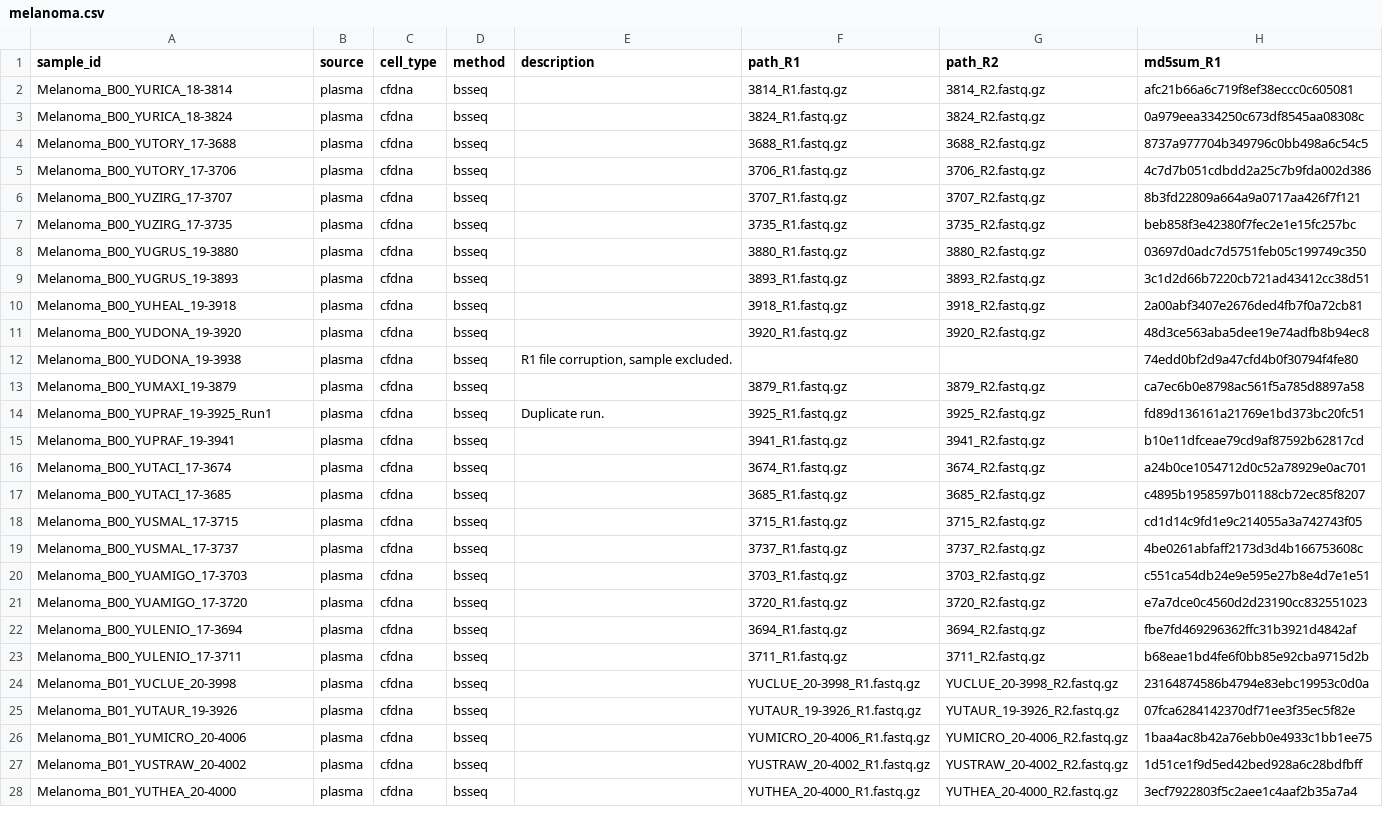
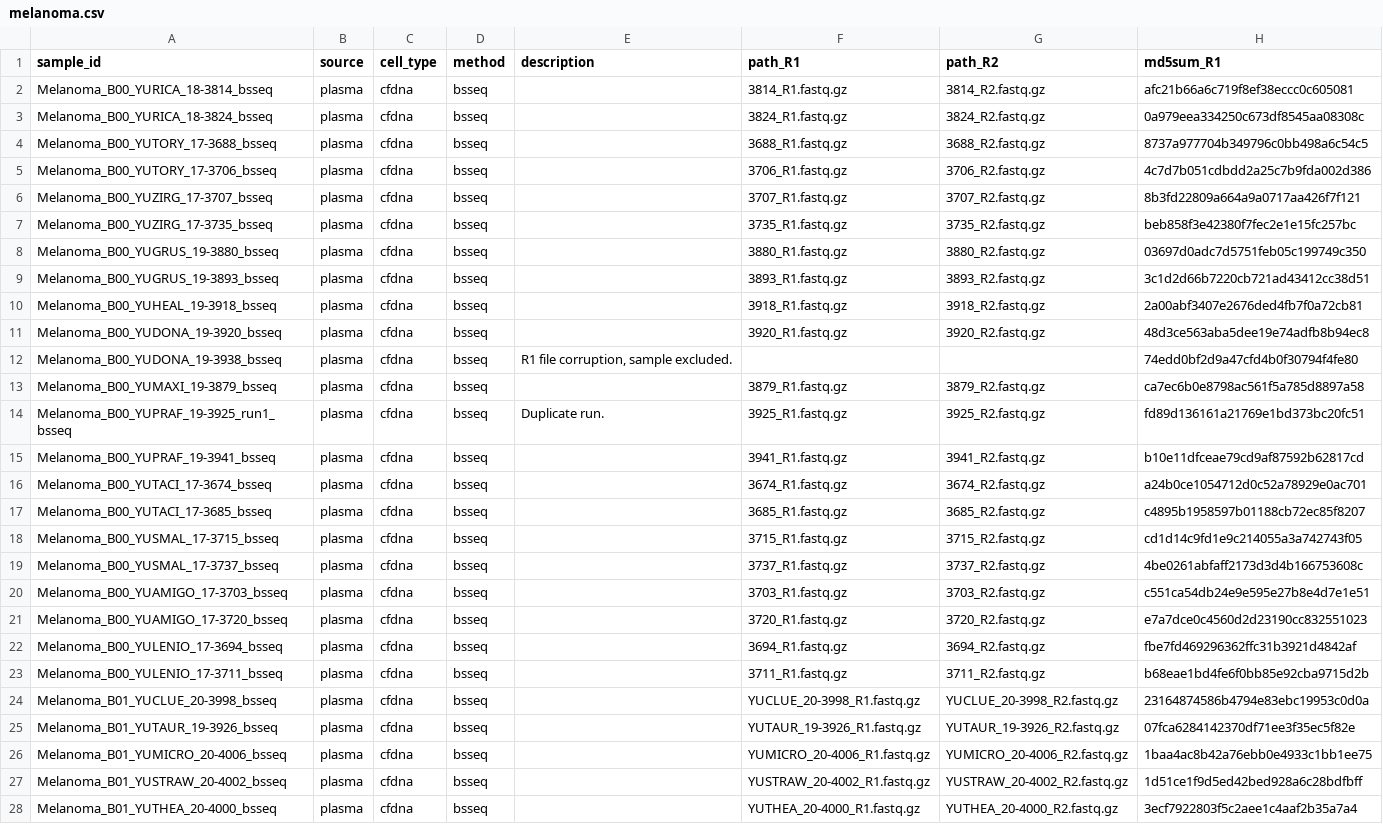
Before and after one commit to semenko/liquid-cell-atlas, a CSV file: data/melanoma.csv, drawn as a sheet; only a part is shown; the diff covers the shown part only; the diff names each change by its address in the sheet, - before the commit and + after, or states it on an @@ line.

Commit message:
rename melanoma too

```diff
--- a/data/melanoma.csv
+++ b/data/melanoma.csv
-A2 (sample_id): Melanoma_B00_YURICA_18-3814
+A2 (sample_id): Melanoma_B00_YURICA_18-3814_bsseq
-A3 (sample_id): Melanoma_B00_YURICA_18-3824
+A3 (sample_id): Melanoma_B00_YURICA_18-3824_bsseq
-A4 (sample_id): Melanoma_B00_YUTORY_17-3688
+A4 (sample_id): Melanoma_B00_YUTORY_17-3688_bsseq
-A5 (sample_id): Melanoma_B00_YUTORY_17-3706
+A5 (sample_id): Melanoma_B00_YUTORY_17-3706_bsseq
-A6 (sample_id): Melanoma_B00_YUZIRG_17-3707
+A6 (sample_id): Melanoma_B00_YUZIRG_17-3707_bsseq
-A7 (sample_id): Melanoma_B00_YUZIRG_17-3735
+A7 (sample_id): Melanoma_B00_YUZIRG_17-3735_bsseq
-A8 (sample_id): Melanoma_B00_YUGRUS_19-3880
+A8 (sample_id): Melanoma_B00_YUGRUS_19-3880_bsseq
-A9 (sample_id): Melanoma_B00_YUGRUS_19-3893
+A9 (sample_id): Melanoma_B00_YUGRUS_19-3893_bsseq
-A10 (sample_id): Melanoma_B00_YUHEAL_19-3918
+A10 (sample_id): Melanoma_B00_YUHEAL_19-3918_bsseq
-A11 (sample_id): Melanoma_B00_YUDONA_19-3920
+A11 (sample_id): Melanoma_B00_YUDONA_19-3920_bsseq
-A12 (sample_id): Melanoma_B00_YUDONA_19-3938
+A12 (sample_id): Melanoma_B00_YUDONA_19-3938_bsseq
-A13 (sample_id): Melanoma_B00_YUMAXI_19-3879
+A13 (sample_id): Melanoma_B00_YUMAXI_19-3879_bsseq
-A14 (sample_id): Melanoma_B00_YUPRAF_19-3925_Run1
+A14 (sample_id): Melanoma_B00_YUPRAF_19-3925_run1_bsseq
-A15 (sample_id): Melanoma_B00_YUPRAF_19-3941
+A15 (sample_id): Melanoma_B00_YUPRAF_19-3941_bsseq
-A16 (sample_id): Melanoma_B00_YUTACI_17-3674
+A16 (sample_id): Melanoma_B00_YUTACI_17-3674_bsseq
-A17 (sample_id): Melanoma_B00_YUTACI_17-3685
+A17 (sample_id): Melanoma_B00_YUTACI_17-3685_bsseq
-A18 (sample_id): Melanoma_B00_YUSMAL_17-3715
+A18 (sample_id): Melanoma_B00_YUSMAL_17-3715_bsseq
-A19 (sample_id): Melanoma_B00_YUSMAL_17-3737
+A19 (sample_id): Melanoma_B00_YUSMAL_17-3737_bsseq
-A20 (sample_id): Melanoma_B00_YUAMIGO_17-3703
+A20 (sample_id): Melanoma_B00_YUAMIGO_17-3703_bsseq
-A21 (sample_id): Melanoma_B00_YUAMIGO_17-3720
+A21 (sample_id): Melanoma_B00_YUAMIGO_17-3720_bsseq
-A22 (sample_id): Melanoma_B00_YULENIO_17-3694
+A22 (sample_id): Melanoma_B00_YULENIO_17-3694_bsseq
-A23 (sample_id): Melanoma_B00_YULENIO_17-3711
+A23 (sample_id): Melanoma_B00_YULENIO_17-3711_bsseq
-A24 (sample_id): Melanoma_B01_YUCLUE_20-3998
+A24 (sample_id): Melanoma_B01_YUCLUE_20-3998_bsseq
-A25 (sample_id): Melanoma_B01_YUTAUR_19-3926
+A25 (sample_id): Melanoma_B01_YUTAUR_19-3926_bsseq
-A26 (sample_id): Melanoma_B01_YUMICRO_20-4006
+A26 (sample_id): Melanoma_B01_YUMICRO_20-4006_bsseq
-A27 (sample_id): Melanoma_B01_YUSTRAW_20-4002
+A27 (sample_id): Melanoma_B01_YUSTRAW_20-4002_bsseq
-A28 (sample_id): Melanoma_B01_YUTHEA_20-4000
+A28 (sample_id): Melanoma_B01_YUTHEA_20-4000_bsseq
```
Also changed, not shown: 130 edited cells elsewhere in this file.
